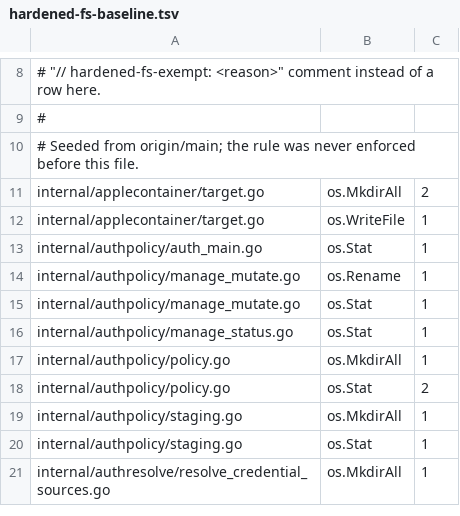
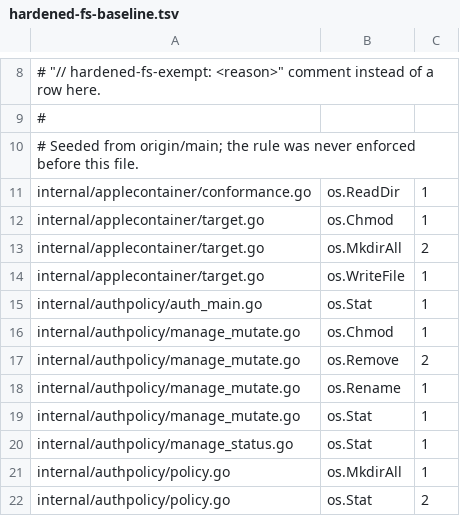
Before and after one commit to omkhar/workcell, a TSV file: policy/hardened-fs-baseline.tsv, drawn as a sheet; only a part is shown, gaps mark what is left out; the shorter side is filled out with more unchanged rows; the diff covers the shown part only; the diff names each change by its address in the sheet, - before the commit and + after, or states it on an @@ line.

Commit message:
^b Read the hardened filesystem rule from the syntax tree (repo-core passes; four reviewer findings)
Answers four P1 review findings on the first version of this check.

1. The exemption was a whole-line text search, so the same words inside a
   string literal suppressed every call on the line, and a bare tag with no
   reason counted. The exemption is now a real comment on the call's own line
   and its reason is required.
2. An aliased import such as `stdos "os"` carried none of the hard-coded
   selector strings, so the calls were invisible. The scan now resolves the
   import name, and it refuses a dot import, which removes the qualifier the
   rule reads.
3. The walk read each source by name with os.ReadFile, which re-resolves the
   name the walk already resolved. It now reads through
   rootio.ReadFileNoFollow.
4. The symbol list was narrower than the documented guarantee. It now holds
   every os pathname call: the original eight plus Mkdir, ReadDir, Readlink,
   Remove, RemoveAll, Chmod, Chown, Symlink, Link, and Truncate. os.Lstat
   stays permitted because it does not follow the final symlink, and
   docs/invariants.md records that.

The scan reads the syntax tree through go/ast, which answers findings 1, 2 and
the earlier text-scan bypasses exactly. The baseline grows from 83 calls over
56 rows to 151 calls over 88 rows, all from the wider symbol list.

```diff
--- a/policy/hardened-fs-baseline.tsv
+++ b/policy/hardened-fs-baseline.tsv
+row 11: internal/applecontainer/conformance.go | os.ReadDir | 1
+row 12: internal/applecontainer/target.go | os.Chmod | 1
+row 16: internal/authpolicy/manage_mutate.go | os.Chmod | 1
+row 17: internal/authpolicy/manage_mutate.go | os.Remove | 2
```
Also changed, not shown: 28 added rows elsewhere in this file, 4 other files.
